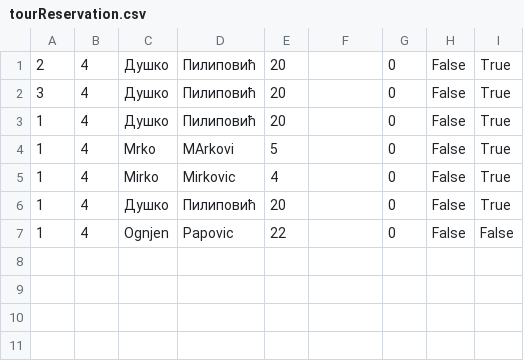
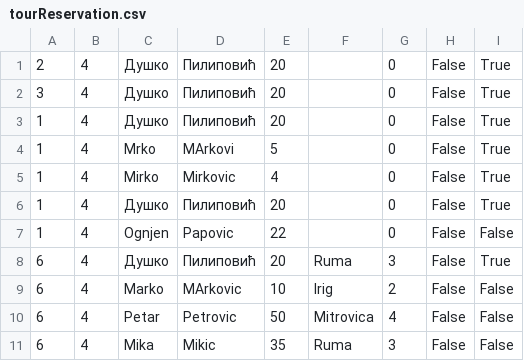
Before and after one commit to marija-djurdjevic/Booking, a CSV file: Resources/Data/tourReservation.csv, drawn as a sheet; the diff names each change by its address in the sheet, - before the commit and + after, or states it on an @@ line.

```diff
--- a/Resources/Data/tourReservation.csv
+++ b/Resources/Data/tourReservation.csv
+row 8: 6 | 4 | Душко | Пилиповић | 20 | Ruma | 3 | False | True
+row 9: 6 | 4 | Marko | MArkovic | 10 | Irig | 2 | False | False
+row 10: 6 | 4 | Petar | Petrovic | 50 | Mitrovica | 4 | False | False
+row 11: 6 | 4 | Mika | Mikic | 35 | Ruma | 3 | False | False
```
Also changed, not shown: Resources/Data/globalLocations.csv, Resources/Data/livetour.csv, 42 other files.
